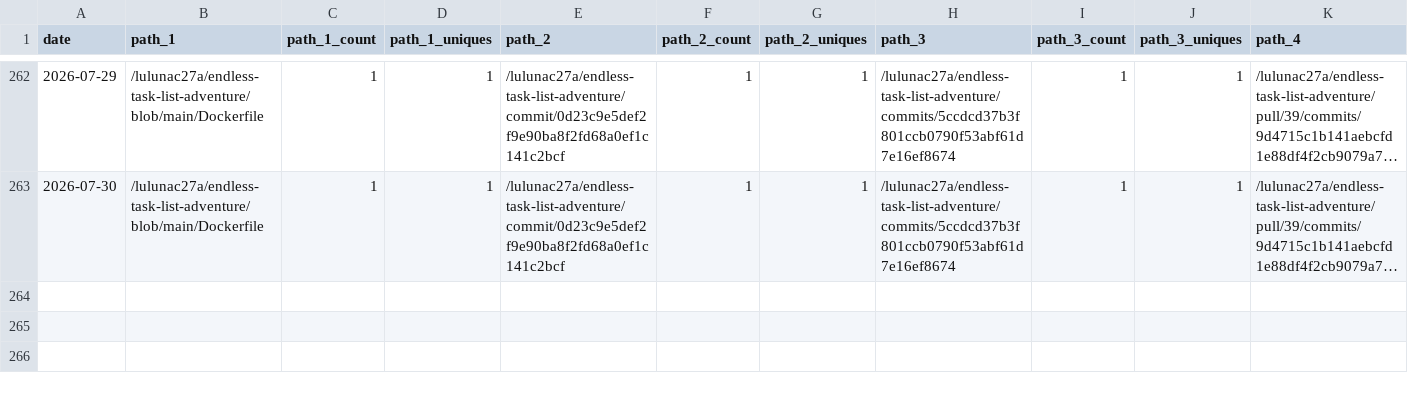
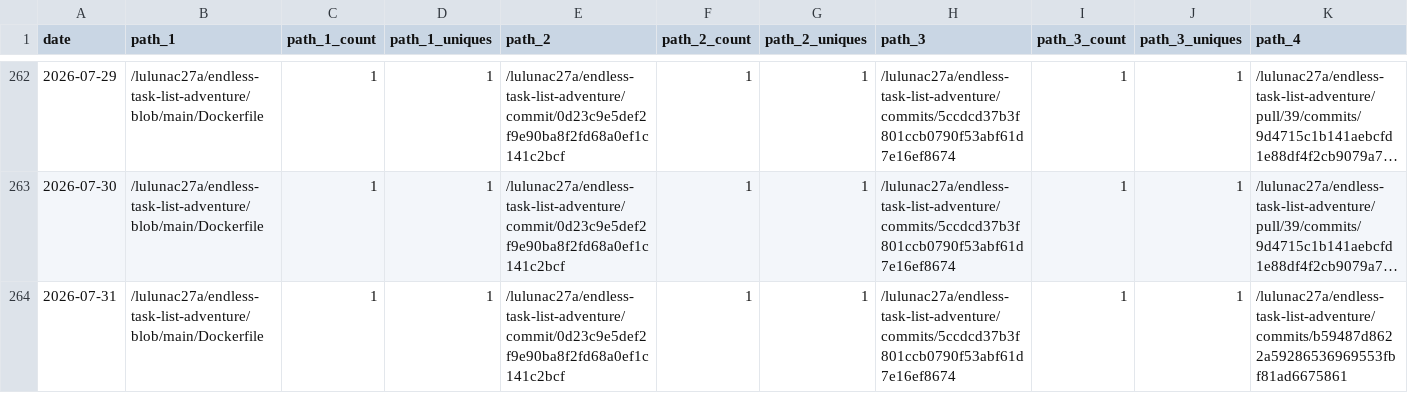
Before and after one commit to lulunac27a/github-repo-traffic-stats, a CSV file: data/github_paths/endless-task-list-adventure.csv, drawn as a sheet; only a part is shown, gaps mark what is left out; long unchanged cells end in …; rows hold the shown columns only; the diff names each change by its address in the sheet, - before the commit and + after, or states it on an @@ line.

Commit message:
data update

```diff
--- a/data/github_paths/endless-task-list-adventure.csv
+++ b/data/github_paths/endless-task-list-adventure.csv
+row 264: 2026-07-31 | /lulunac27a/endless-task-list-adventure/blob/main/Dockerfile | 1 | 1 | /lulunac27a/endless-task-list-adventure/commit/0d23c9e5def2f9e90ba8f2fd68a0ef1c141c2bcf | 1 | 1 | /lulunac27a/endless-task-list-adventure/commits/5ccdcd37b3f801ccb0790f53abf61d7e16ef8674 | 1 | 1 | /lulunac27a/endless-task-list-adventure/commits/b59487d8622a59286536969553fbf81ad6675861
```
Also changed, not shown: data/github_paths/bingo-game-with-score.csv, data/github_paths/flask-endless-task-list-app.csv, 55 other files.
